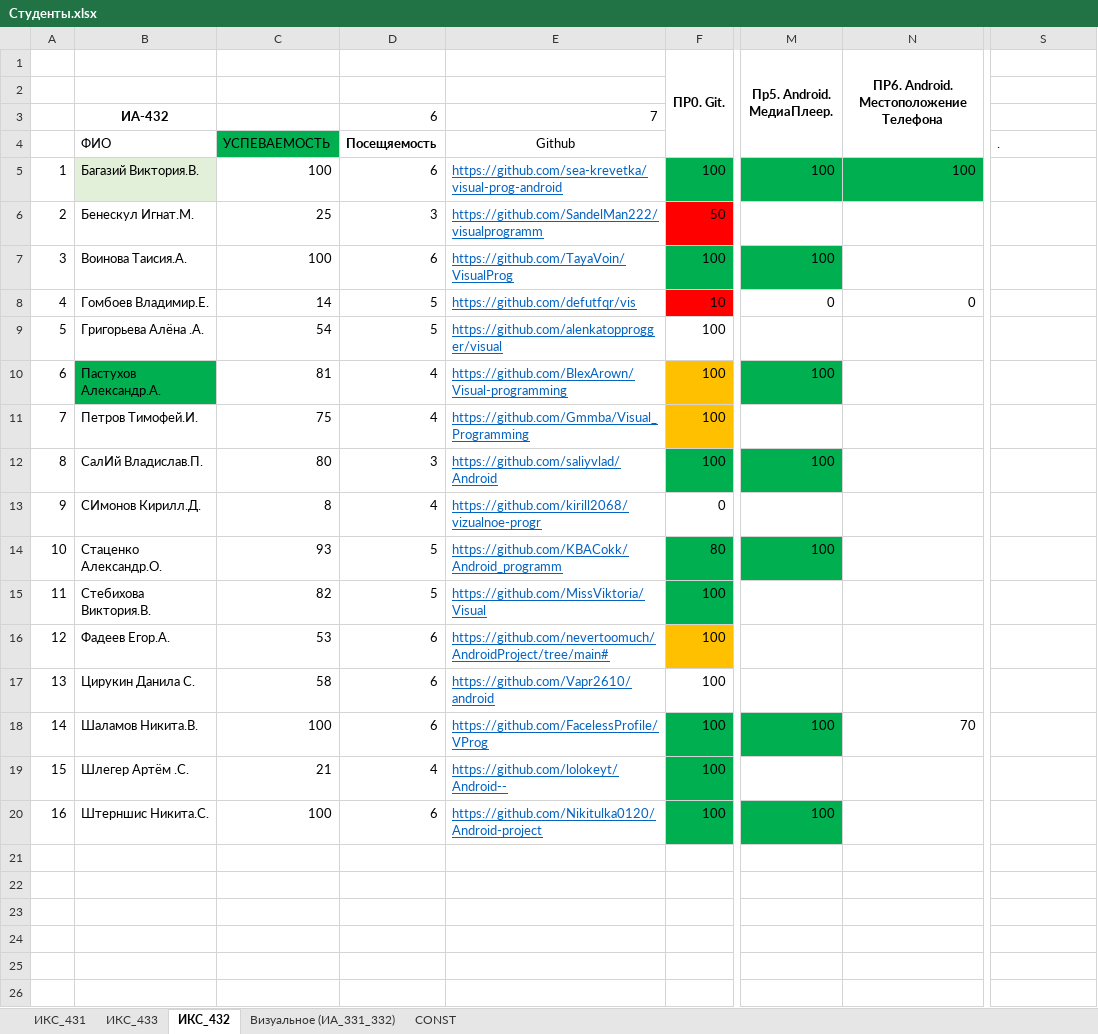
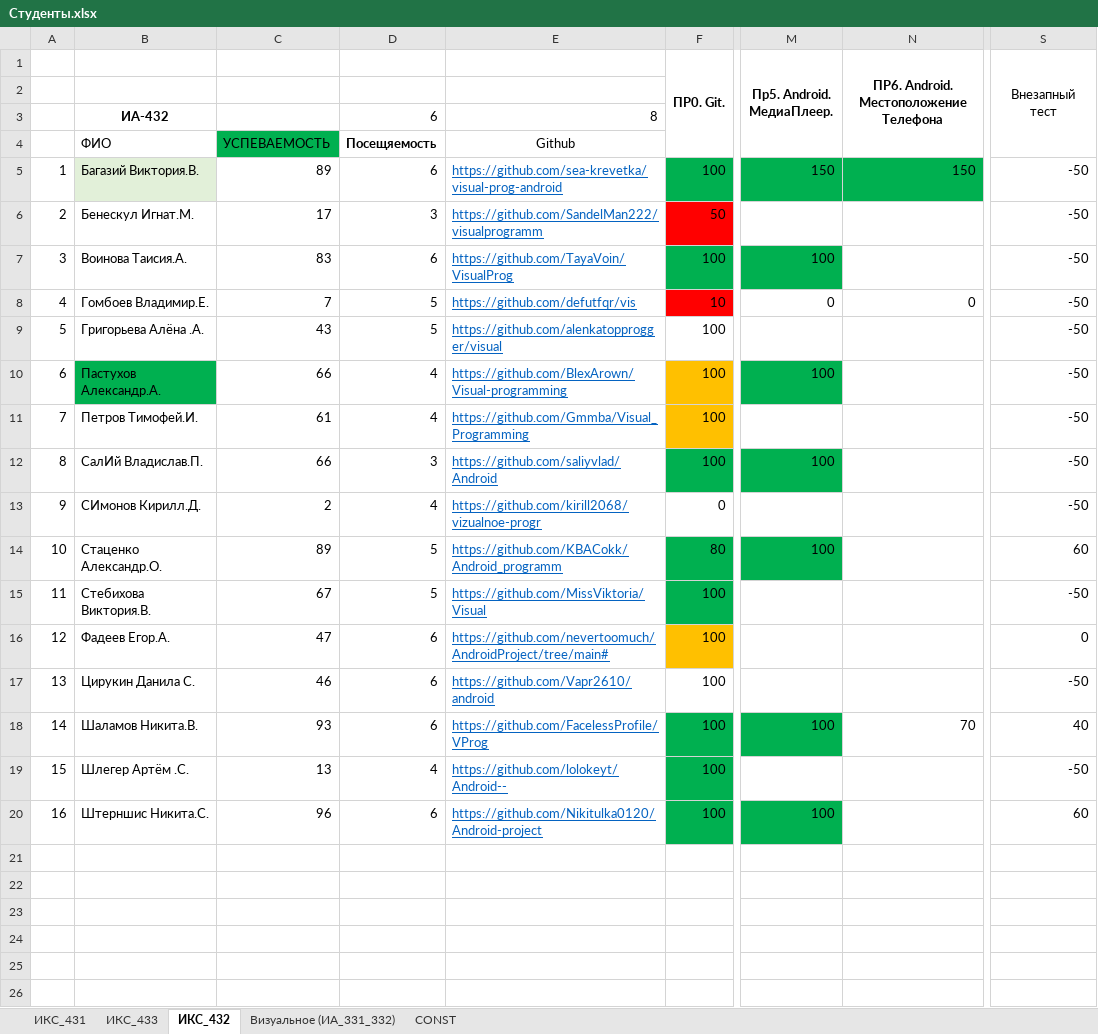
Before and after one commit to TelecomDep/notes, an Excel workbook: students/Студенты.xlsx, sheet ИКС_432, drawn as a sheet; only a part is shown, gaps mark what is left out; values as stored, in another font and other column widths than the file's, no borders; the diff names each change by its address in the sheet, - before the commit and + after, or states it on an @@ line.

```diff
--- a/students/Студенты.xlsx (sheet ИКС_432)
+++ b/students/Студенты.xlsx (sheet ИКС_432)
-S1: (empty)
+S1: Внезапный тест
+S1:S4 merged
-E3: 7
+E3: 8
-S4 (Внезапный тест): .
+S4 (Внезапный тест): (empty)
-C5: 100
+C5: 89
-M5 (Пр5. Android. МедиаПлеер.): 100
+M5 (Пр5. Android. МедиаПлеер.): 150
-N5: 100
+N5: 150
-S5:S13 (Внезапный тест): (empty)
+S5:S13 (Внезапный тест): -50
-C6: 25
+C6: 17
-C7: 100
+C7: 83
-C8: 14
+C8: 7
-C9: 54
+C9: 43
-C10: 81
+C10: 66
-C11: 75
+C11: 61
-C12: 80
+C12: 66
-C13: 8
+C13: 2
-C14: 93
+C14: 89
-S14 (Внезапный тест): (empty)
+S14 (Внезапный тест): 60
-C15: 82
+C15: 67
-S15 (Внезапный тест): (empty)
+S15 (Внезапный тест): -50
-C16: 53
+C16: 47
-S16 (Внезапный тест): (empty)
+S16 (Внезапный тест): 0
-C17: 58
+C17: 46
-S17 (Внезапный тест): (empty)
+S17 (Внезапный тест): -50
-C18: 100
+C18: 93
-S18 (Внезапный тест): (empty)
+S18 (Внезапный тест): 40
-C19: 21
+C19: 13
-S19 (Внезапный тест): (empty)
+S19 (Внезапный тест): -50
-C20: 100
+C20: 96
-S20 (Внезапный тест): (empty)
+S20 (Внезапный тест): 60
```
Also changed, not shown: sheet ИКС_433, sheet ИКС_431, formulas that keep their value.
